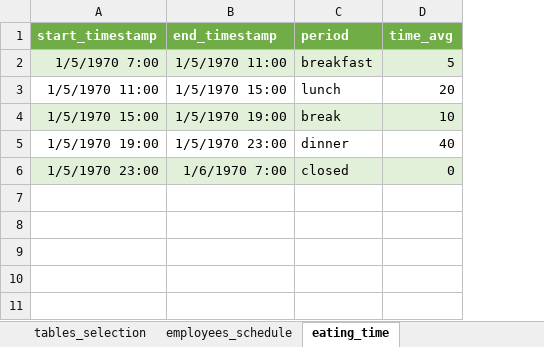
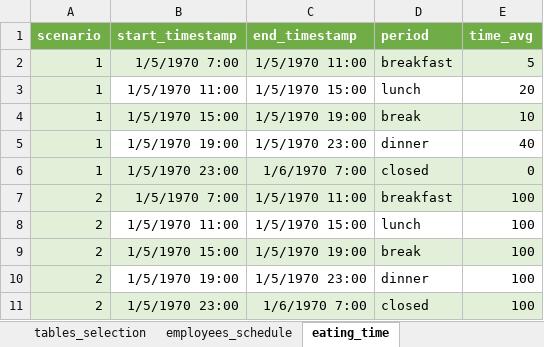
Before and after one commit to LorenzoRomeo0/RestaurantSimulation, an Excel workbook: scripts/arrival_rates.xlsx, sheet eating_time, drawn as a sheet; values as stored, in another font and other column widths than the file's, no borders; the diff names each change by its address in the sheet, - before the commit and + after, or states it on an @@ line.

Commit message:
created scenarios for database tables

```diff
--- a/scripts/arrival_rates.xlsx (sheet eating_time)
+++ b/scripts/arrival_rates.xlsx (sheet eating_time)
+column A (scenario), rows 2-6: all 1
+row 7: 2 | 1/5/1970 7:00 | 1/5/1970 11:00 | breakfast | 100
+row 8: 2 | 1/5/1970 11:00 | 1/5/1970 15:00 | lunch | 100
+row 9: 2 | 1/5/1970 15:00 | 1/5/1970 19:00 | break | 100
+row 10: 2 | 1/5/1970 19:00 | 1/5/1970 23:00 | dinner | 100
+row 11: 2 | 1/5/1970 23:00 | 1/6/1970 7:00 | closed | 100
```
Also changed, not shown: sheet arrival_rate_week_groupsize, sheet employees_schedule, sheet tables_selection, other sheet tabs, 9 other files.
